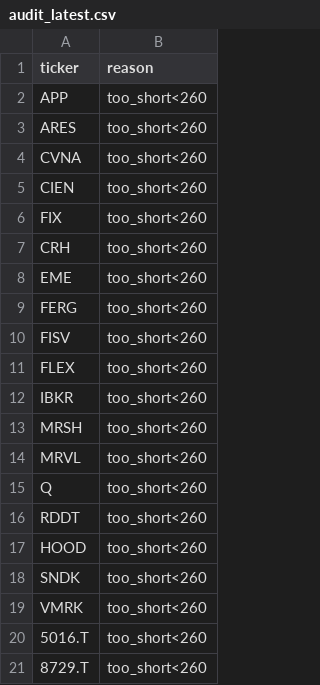
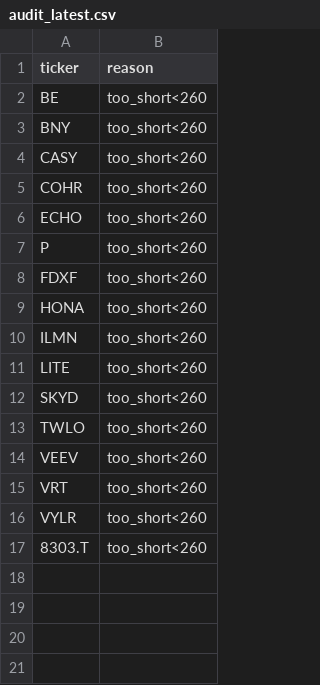
Before and after one commit to Hyodokamo/trend-catalyst-screener, a CSV file: data/outputs/audit_latest.csv, drawn as a sheet.

```diff
--- a/data/outputs/audit_latest.csv
+++ b/data/outputs/audit_latest.csv
@@ -1,21 +1,17 @@
 ticker,reason
-APP,too_short<260
-ARES,too_short<260
-CVNA,too_short<260
-CIEN,too_short<260
-FIX,too_short<260
-CRH,too_short<260
-EME,too_short<260
-FERG,too_short<260
-FISV,too_short<260
-FLEX,too_short<260
-IBKR,too_short<260
-MRSH,too_short<260
-MRVL,too_short<260
-Q,too_short<260
-RDDT,too_short<260
-HOOD,too_short<260
-SNDK,too_short<260
-VMRK,too_short<260
-5016.T,too_short<260
-8729.T,too_short<260
+BE,too_short<260
+BNY,too_short<260
+CASY,too_short<260
+COHR,too_short<260
+ECHO,too_short<260
+P,too_short<260
+FDXF,too_short<260
+HONA,too_short<260
+ILMN,too_short<260
+LITE,too_short<260
+SKYD,too_short<260
+TWLO,too_short<260
+VEEV,too_short<260
+VRT,too_short<260
+VYLR,too_short<260
+8303.T,too_short<260
```
Also changed, not shown: data/outputs/screen_latest.csv, data/universe_too_short.csv, 3 other files.
